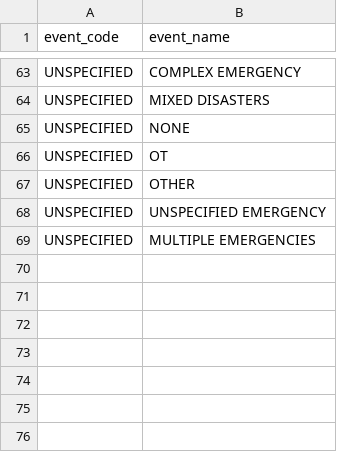
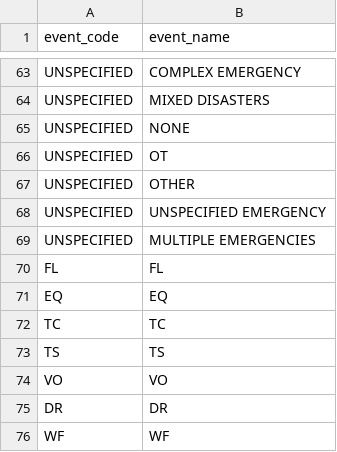
Before and after one commit to mapaction/disaster-impact, a CSV file: static_data/event_code_table.csv, drawn as a sheet; only a part is shown, gaps mark what is left out.

Commit message:
Updated the event_code table

```diff
--- a/static_data/event_code_table.csv
+++ b/static_data/event_code_table.csv
@@ -69 +69,8 @@ UNSPECIFIED,UNSPECIFIED EMERGENCY
 UNSPECIFIED,MULTIPLE EMERGENCIES
+FL,FL
+EQ,EQ
+TC,TC
+TS,TS
+VO,VO
+DR,DR
+WF,WF
```
